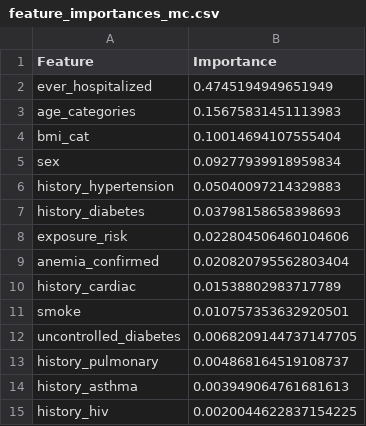
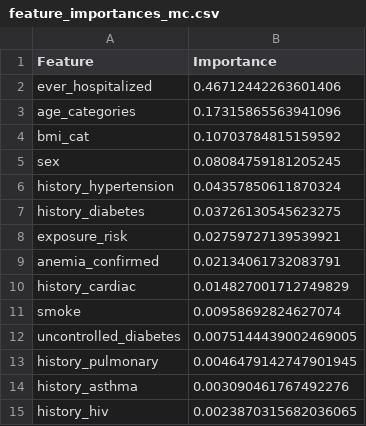
Before and after one commit to aliciabayerl/covid_scipy_project, a CSV file: FeatureImportances/feature_importances_mc.csv, drawn as a sheet.

```diff
--- a/FeatureImportances/feature_importances_mc.csv
+++ b/FeatureImportances/feature_importances_mc.csv
@@ -1,15 +1,15 @@
 Feature,Importance
-ever_hospitalized,0.4745194949651949
-age_categories,0.15675831451113983
-bmi_cat,0.10014694107555404
-sex,0.09277939918959834
-history_hypertension,0.05040097214329883
-history_diabetes,0.03798158658398693
-exposure_risk,0.022804506460104606
-anemia_confirmed,0.020820795562803404
-history_cardiac,0.01538802983717789
-smoke,0.010757353632920501
-uncontrolled_diabetes,0.0068209144737147705
-history_pulmonary,0.004868164519108737
-history_asthma,0.003949064761681613
-history_hiv,0.0020044622837154225
+ever_hospitalized,0.46712442263601406
+age_categories,0.17315865563941096
+bmi_cat,0.10703784815159592
+sex,0.08084759181205245
+history_hypertension,0.04357850611870324
+history_diabetes,0.03726130545623275
+exposure_risk,0.02759727139539921
+anemia_confirmed,0.02134061732083791
+history_cardiac,0.014827001712749829
+smoke,0.00958692824627074
+uncontrolled_diabetes,0.0075144439002469005
+history_pulmonary,0.0046479142747901945
+history_asthma,0.003090461767492276
+history_hiv,0.0023870315682036065
```
Also changed, not shown: FeatureImportances/feature_importances_sy.csv, 7 other files.
